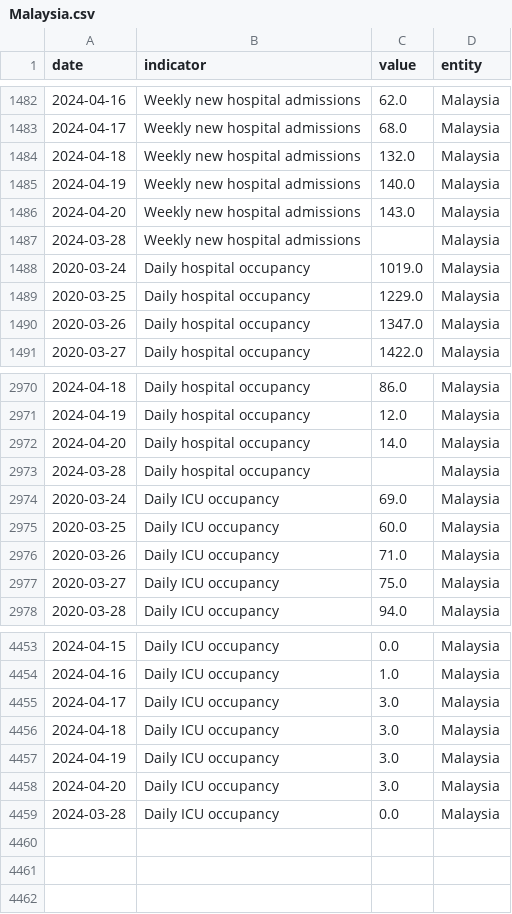
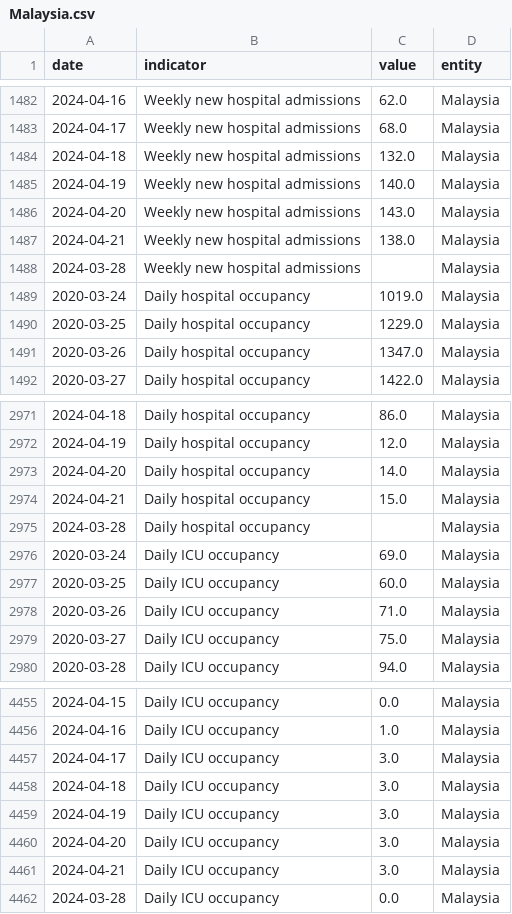
Before and after one commit to lesterholy/covid-19-data, a CSV file: scripts/output/hospitalizations/main_data/Malaysia.csv, drawn as a sheet; only a part is shown, gaps mark what is left out.

Commit message:
data(hosp): automated update

```diff
--- a/scripts/output/hospitalizations/main_data/Malaysia.csv
+++ b/scripts/output/hospitalizations/main_data/Malaysia.csv
@@ -1486,2 +1486,3 @@ date,indicator,value,entity
 2024-04-20,Weekly new hospital admissions,143.0,Malaysia
+2024-04-21,Weekly new hospital admissions,138.0,Malaysia
 2024-03-28,Weekly new hospital admissions,,Malaysia
@@ -2972,2 +2973,3 @@ date,indicator,value,entity
 2024-04-20,Daily hospital occupancy,14.0,Malaysia
+2024-04-21,Daily hospital occupancy,15.0,Malaysia
 2024-03-28,Daily hospital occupancy,,Malaysia
@@ -4458,2 +4460,3 @@ date,indicator,value,entity
 2024-04-20,Daily ICU occupancy,3.0,Malaysia
+2024-04-21,Daily ICU occupancy,3.0,Malaysia
 2024-03-28,Daily ICU occupancy,0.0,Malaysia
```
Also changed, not shown: public/data/hospitalizations/locations.csv, 2 other files.
